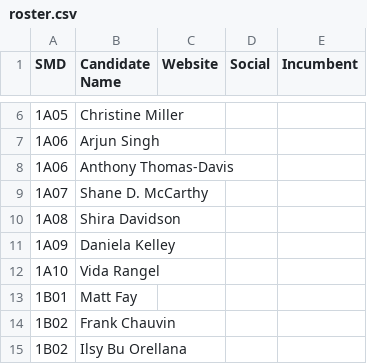
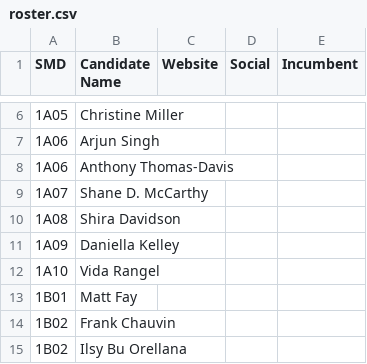
Before and after one commit to Greater-Greater-Washington/GGWash-ANC-Tool-2026, a CSV file: data/roster.csv, drawn as a sheet; only a part is shown, gaps mark what is left out.

Commit message:
Update roster.csv

```diff
--- a/data/roster.csv
+++ b/data/roster.csv
@@ -10,3 +10,3 @@ SMD,Candidate Name,Website,Social,Incumbent
 1A08,Shira Davidson,,,
-1A09,Daniela Kelley,,,
+1A09,Daniella Kelley,,,
 1A10,Vida Rangel,,,
```
